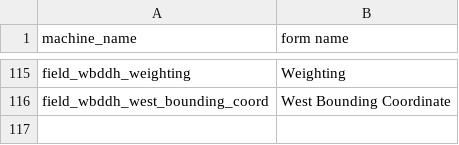
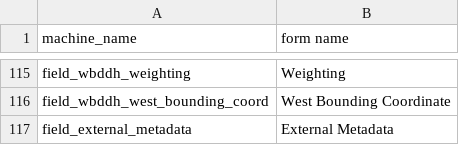
Before and after one commit to tonyfujs/ddhconnect, a CSV file: data-raw/ui_names_lookup.csv, drawn as a sheet; only a part is shown, gaps mark what is left out; the diff names each change by its address in the sheet, - before the commit and + after, or states it on an @@ line.

Commit message:
updated ui_names_lookup

```diff
--- a/data-raw/ui_names_lookup.csv
+++ b/data-raw/ui_names_lookup.csv
+row 117: field_external_metadata | External Metadata
```
Also changed, not shown: 1 other file.
